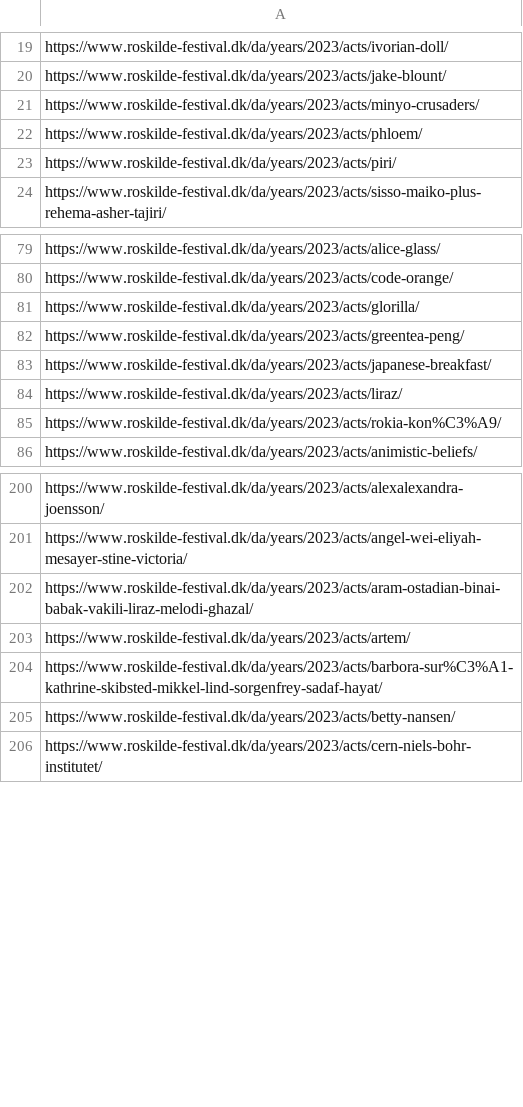
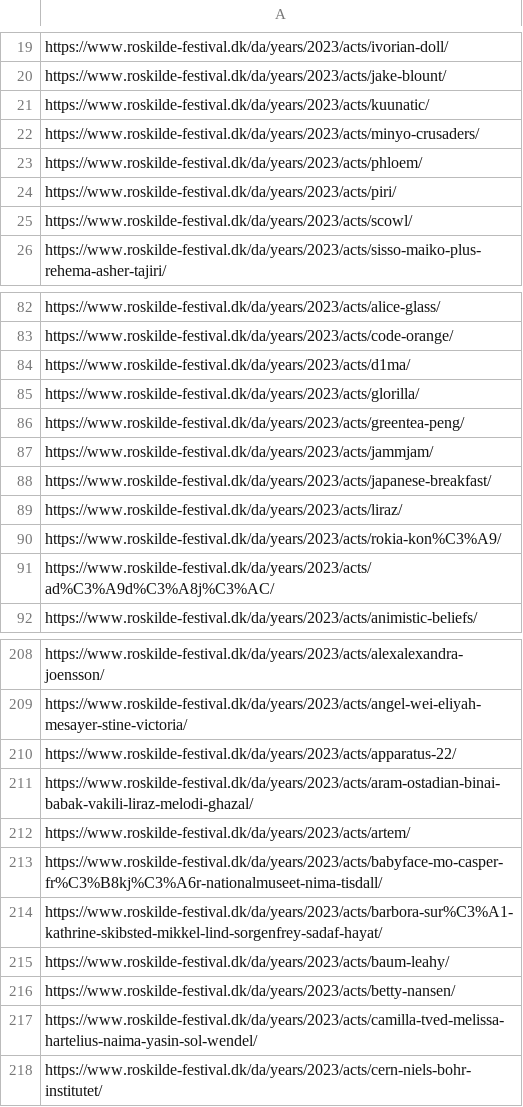
Before and after one commit to djmikeale/RF23, a CSV file: artists_on_web.csv, drawn as a sheet; only a part is shown, gaps mark what is left out; the diff covers the shown part only.

```diff
--- a/artists_on_web.csv
+++ b/artists_on_web.csv
@@ -20,2 +20,3 @@ https://www.roskilde-festival.dk/da/years/2023/acts/ivorian-doll/
 https://www.roskilde-festival.dk/da/years/2023/acts/jake-blount/
+https://www.roskilde-festival.dk/da/years/2023/acts/kuunatic/
 https://www.roskilde-festival.dk/da/years/2023/acts/minyo-crusaders/
@@ -23,2 +24,3 @@ https://www.roskilde-festival.dk/da/years/2023/acts/phloem/
 https://www.roskilde-festival.dk/da/years/2023/acts/piri/
+https://www.roskilde-festival.dk/da/years/2023/acts/scowl/
 https://www.roskilde-festival.dk/da/years/2023/acts/sisso-maiko-plus-rehema-asher-tajiri/
@@ -80,4 +83,6 @@ https://www.roskilde-festival.dk/da/years/2023/acts/alice-glass/
 https://www.roskilde-festival.dk/da/years/2023/acts/code-orange/
+https://www.roskilde-festival.dk/da/years/2023/acts/d1ma/
 https://www.roskilde-festival.dk/da/years/2023/acts/glorilla/
 https://www.roskilde-festival.dk/da/years/2023/acts/greentea-peng/
+https://www.roskilde-festival.dk/da/years/2023/acts/jammjam/
 https://www.roskilde-festival.dk/da/years/2023/acts/japanese-breakfast/
@@ -85,2 +90,3 @@ https://www.roskilde-festival.dk/da/years/2023/acts/liraz/
 https://www.roskilde-festival.dk/da/years/2023/acts/rokia-kon%C3%A9/
+https://www.roskilde-festival.dk/da/years/2023/acts/ad%C3%A9d%C3%A8j%C3%AC/
 https://www.roskilde-festival.dk/da/years/2023/acts/animistic-beliefs/
@@ -201,6 +209,10 @@ https://www.roskilde-festival.dk/da/years/2023/acts/alexalexandra-joensson/
 https://www.roskilde-festival.dk/da/years/2023/acts/angel-wei-eliyah-mesayer-stine-victoria/
+https://www.roskilde-festival.dk/da/years/2023/acts/apparatus-22/
 https://www.roskilde-festival.dk/da/years/2023/acts/aram-ostadian-binai-babak-vakili-liraz-melodi-ghazal/
 https://www.roskilde-festival.dk/da/years/2023/acts/artem/
+https://www.roskilde-festival.dk/da/years/2023/acts/babyface-mo-casper-fr%C3%B8kj%C3%A6r-nationalmuseet-nima-tisdall/
 https://www.roskilde-festival.dk/da/years/2023/acts/barbora-sur%C3%A1-kathrine-skibsted-mikkel-lind-sorgenfrey-sadaf-hayat/
+https://www.roskilde-festival.dk/da/years/2023/acts/baum-leahy/
 https://www.roskilde-festival.dk/da/years/2023/acts/betty-nansen/
+https://www.roskilde-festival.dk/da/years/2023/acts/camilla-tved-melissa-hartelius-naima-yasin-sol-wendel/
 https://www.roskilde-festival.dk/da/years/2023/acts/cern-niels-bohr-institutet/
```
Also changed, not shown: 11 added rows, 2 removed rows and 6 edited cells elsewhere in this file, 2 other files.
